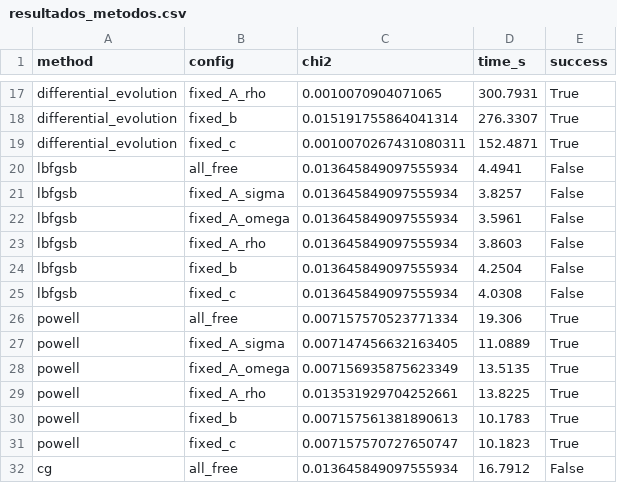
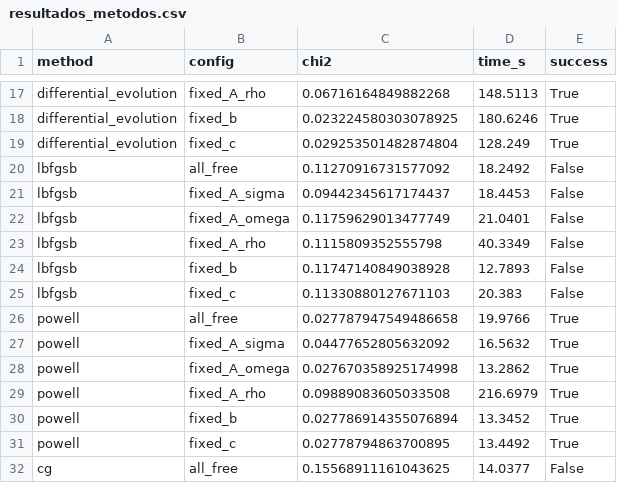
Before and after one commit to Vendetta0462/CalculosSimulaciones, a CSV file: resultados_metodos.csv, drawn as a sheet; only a part is shown, gaps mark what is left out; the diff covers the shown part only; the diff names each change by its address in the sheet, - before the commit and + after, or states it on an @@ line.

```diff
--- a/resultados_metodos.csv
+++ b/resultados_metodos.csv
-C17 (chi2): 0.0010070904071065
+C17 (chi2): 0.06716164849882268
-D17 (time_s): 300.7931
+D17 (time_s): 148.5113
-C18 (chi2): 0.015191755864041314
+C18 (chi2): 0.023224580303078925
-D18 (time_s): 276.3307
+D18 (time_s): 180.6246
-C19 (chi2): 0.0010070267431080311
+C19 (chi2): 0.029253501482874804
-D19 (time_s): 152.4871
+D19 (time_s): 128.249
-C20 (chi2): 0.013645849097555934
+C20 (chi2): 0.11270916731577092
-D20 (time_s): 4.4941
+D20 (time_s): 18.2492
-C21 (chi2): 0.013645849097555934
+C21 (chi2): 0.09442345617174437
-D21 (time_s): 3.8257
+D21 (time_s): 18.4453
-C22 (chi2): 0.013645849097555934
+C22 (chi2): 0.11759629013477749
-D22 (time_s): 3.5961
+D22 (time_s): 21.0401
-C23 (chi2): 0.013645849097555934
+C23 (chi2): 0.1115809352555798
-D23 (time_s): 3.8603
+D23 (time_s): 40.3349
-C24 (chi2): 0.013645849097555934
+C24 (chi2): 0.11747140849038928
-D24 (time_s): 4.2504
+D24 (time_s): 12.7893
-C25 (chi2): 0.013645849097555934
+C25 (chi2): 0.11330880127671103
-D25 (time_s): 4.0308
+D25 (time_s): 20.383
-C26 (chi2): 0.007157570523771334
+C26 (chi2): 0.027787947549486658
-D26 (time_s): 19.306
+D26 (time_s): 19.9766
-C27 (chi2): 0.007147456632163405
+C27 (chi2): 0.04477652805632092
-D27 (time_s): 11.0889
+D27 (time_s): 16.5632
-C28 (chi2): 0.007156935875623349
+C28 (chi2): 0.027670358925174998
-D28 (time_s): 13.5135
+D28 (time_s): 13.2862
-C29 (chi2): 0.013531929704252661
+C29 (chi2): 0.09889083605033508
-D29 (time_s): 13.8225
+D29 (time_s): 216.6979
-C30 (chi2): 0.007157561381890613
+C30 (chi2): 0.027786914355076894
-D30 (time_s): 10.1783
+D30 (time_s): 13.3452
-C31 (chi2): 0.007157570727650747
+C31 (chi2): 0.02778794863700895
-D31 (time_s): 10.1823
+D31 (time_s): 13.4492
-C32 (chi2): 0.013645849097555934
+C32 (chi2): 0.15568911161043625
-D32 (time_s): 16.7912
+D32 (time_s): 14.0377
```
Also changed, not shown: 41 edited cells elsewhere in this file, 2 other files.
